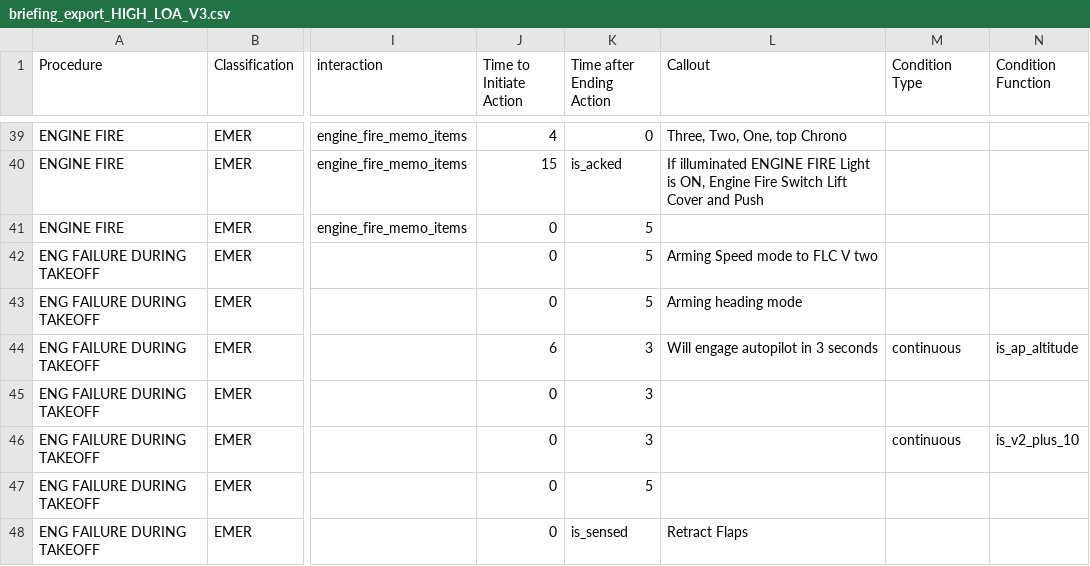
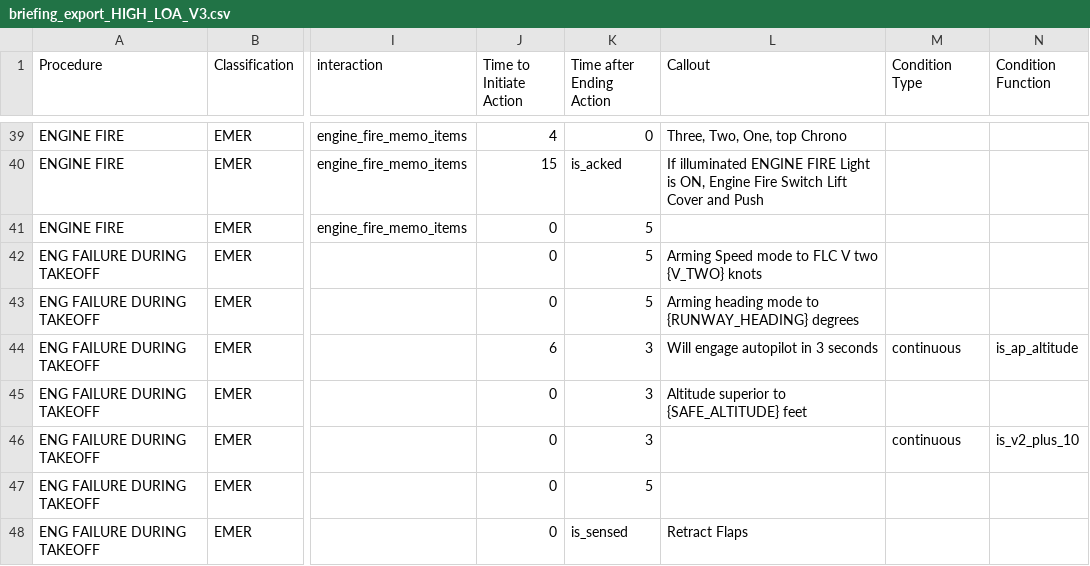
Before and after one commit to Bertonlome/TARS, a CSV file: Core/briefing_export_HIGH_LOA_V3.csv, drawn as a sheet; only a part is shown, gaps mark what is left out; the diff covers the shown part only; the diff names each change by its address in the sheet, - before the commit and + after, or states it on an @@ line.

```diff
--- a/Core/briefing_export_HIGH_LOA_V3.csv
+++ b/Core/briefing_export_HIGH_LOA_V3.csv
-L42 (Callout): Arming Speed mode to FLC V two
+L42 (Callout): Arming Speed mode to FLC V two {V_TWO} knots
-L43 (Callout): Arming heading mode
+L43 (Callout): Arming heading mode to {RUNWAY_HEADING} degrees
-L45 (Callout): (empty)
+L45 (Callout): Altitude superior to {SAFE_ALTITUDE} feet
```
Also changed, not shown: 6 added rows, 4 removed rows and 47 edited cells elsewhere in this file, 8 other files.
